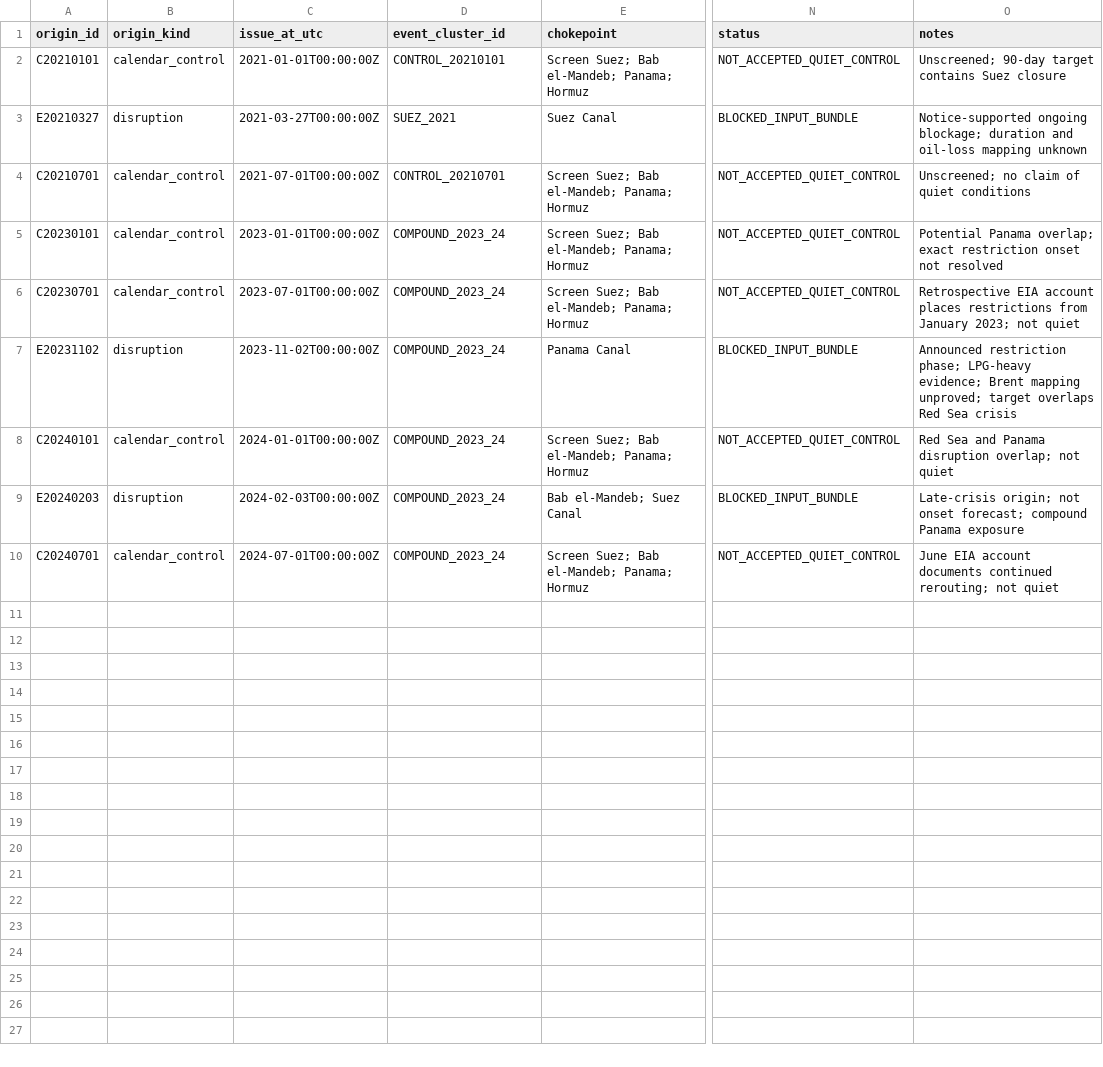
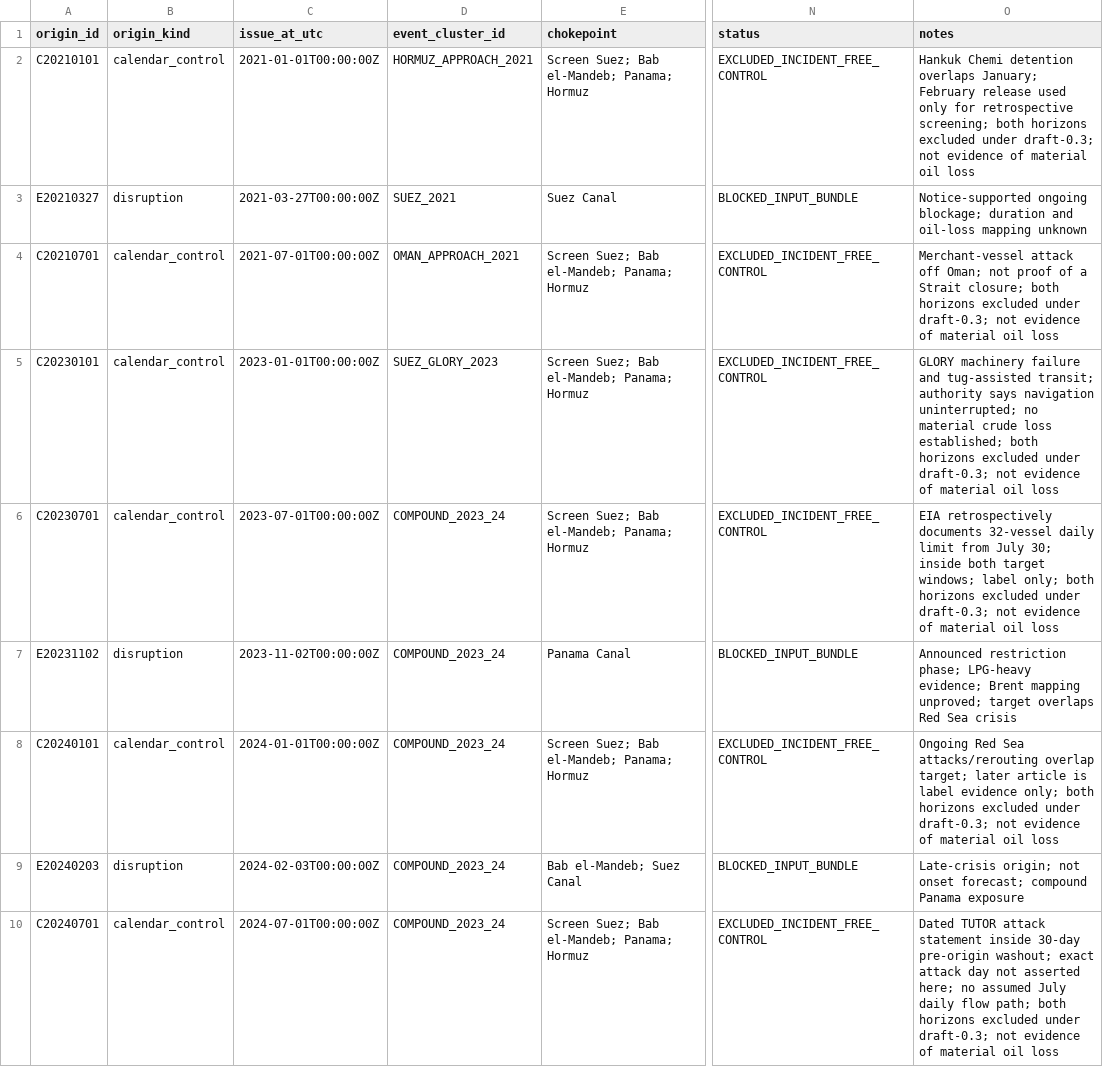
Before and after one commit to jasonrkeen/multi-commodity-maritime-chokepoint-transmission-model, a CSV file: docs/calibration_inventory/origins.csv, drawn as a sheet; only a part is shown, gaps mark what is left out; the diff names each change by its address in the sheet, - before the commit and + after, or states it on an @@ line.

```diff
--- a/docs/calibration_inventory/origins.csv
+++ b/docs/calibration_inventory/origins.csv
-D2 (event_cluster_id): CONTROL_20210101
+D2 (event_cluster_id): HORMUZ_APPROACH_2021
-N2 (status): NOT_ACCEPTED_QUIET_CONTROL
+N2 (status): EXCLUDED_INCIDENT_FREE_CONTROL
-O2 (notes): Unscreened; 90-day target contains Suez closure
+O2 (notes): Hankuk Chemi detention overlaps January; February release used only for retrospective screening; both horizons excluded under draft-0.3; not evidence of material oil loss
-D4 (event_cluster_id): CONTROL_20210701
+D4 (event_cluster_id): OMAN_APPROACH_2021
-N4:N6 (status): NOT_ACCEPTED_QUIET_CONTROL
+N4:N6 (status): EXCLUDED_INCIDENT_FREE_CONTROL
-O4 (notes): Unscreened; no claim of quiet conditions
+O4 (notes): Merchant-vessel attack off Oman; not proof of a Strait closure; both horizons excluded under draft-0.3; not evidence of material oil loss
-D5 (event_cluster_id): COMPOUND_2023_24
+D5 (event_cluster_id): SUEZ_GLORY_2023
-O5 (notes): Potential Panama overlap; exact restriction onset not resolved
+O5 (notes): GLORY machinery failure and tug-assisted transit; authority says navigation uninterrupted; no material crude loss established; both horizons excluded under draft-0.3; not evidence of material oil loss
-O6 (notes): Retrospective EIA account places restrictions from January 2023; not quiet
+O6 (notes): EIA retrospectively documents 32-vessel daily limit from July 30; inside both target windows; label only; both horizons excluded under draft-0.3; not evidence of material oil loss
-N8 (status): NOT_ACCEPTED_QUIET_CONTROL
+N8 (status): EXCLUDED_INCIDENT_FREE_CONTROL
-O8 (notes): Red Sea and Panama disruption overlap; not quiet
+O8 (notes): Ongoing Red Sea attacks/rerouting overlap target; later article is label evidence only; both horizons excluded under draft-0.3; not evidence of material oil loss
-N10 (status): NOT_ACCEPTED_QUIET_CONTROL
+N10 (status): EXCLUDED_INCIDENT_FREE_CONTROL
-O10 (notes): June EIA account documents continued rerouting; not quiet
+O10 (notes): Dated TUTOR attack statement inside 30-day pre-origin washout; exact attack day not asserted here; no assumed July daily flow path; both horizons excluded under draft-0.3; not evidence of material oil loss
```
Also changed, not shown: docs/calibration_inventory/event_control_ledger.csv, docs/calibration_inventory/input_availability.csv, 11 other files.
